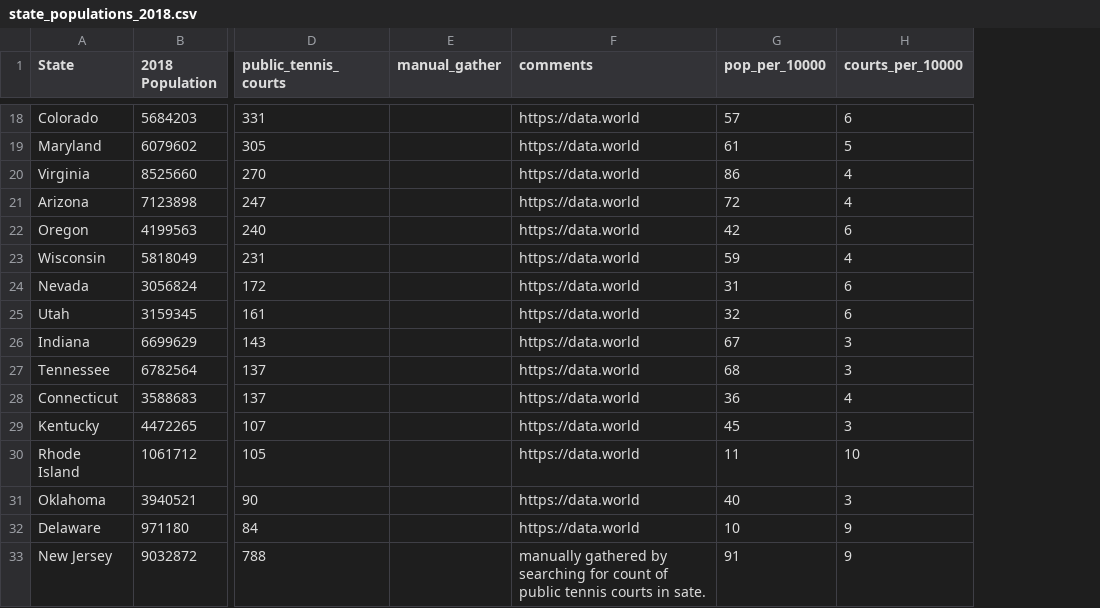
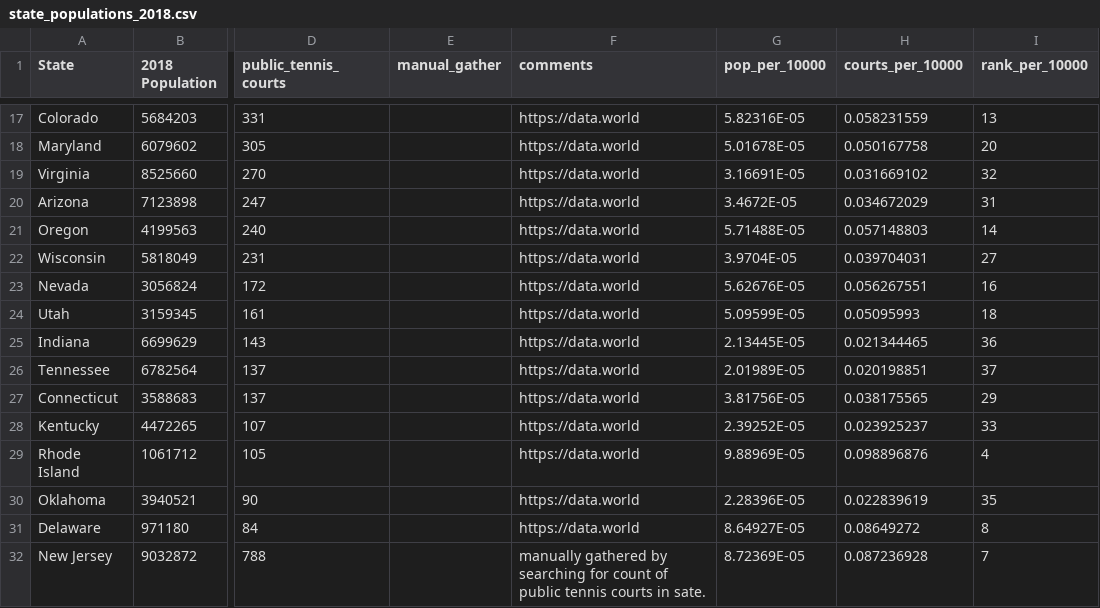
Before and after one commit to apfleegor/project-1-group-4, a CSV file: Resources/state_populations_2018.csv, drawn as a sheet; only a part is shown, gaps mark what is left out; addresses are those after the commit; the diff covers the shown part only; the diff names each change by its address in the sheet, - before the commit and + after, or states it on an @@ line.

Commit message:
cleaned up values per 10,000; added ranking
added ranking for courts per 10,000 people

```diff
--- a/Resources/state_populations_2018.csv
+++ b/Resources/state_populations_2018.csv
+column I (rank_per_10000), rows 17-32: 13 | 20 | 32 | 31 | 14 | 27 | 16 | 18 | 36 | 37 | 29 | 33 | 4 | 35 | 8 | 7
-G17 (pop_per_10000): 57
+G17 (pop_per_10000): 5.82316E-05
-H17 (courts_per_10000): 6
+H17 (courts_per_10000): 0.058231559
-G18 (pop_per_10000): 61
+G18 (pop_per_10000): 5.01678E-05
-H18 (courts_per_10000): 5
+H18 (courts_per_10000): 0.050167758
-G19 (pop_per_10000): 86
+G19 (pop_per_10000): 3.16691E-05
-H19 (courts_per_10000): 4
+H19 (courts_per_10000): 0.031669102
-G20 (pop_per_10000): 72
+G20 (pop_per_10000): 3.4672E-05
-H20 (courts_per_10000): 4
+H20 (courts_per_10000): 0.034672029
-G21 (pop_per_10000): 42
+G21 (pop_per_10000): 5.71488E-05
-H21 (courts_per_10000): 6
+H21 (courts_per_10000): 0.057148803
-G22 (pop_per_10000): 59
+G22 (pop_per_10000): 3.9704E-05
-H22 (courts_per_10000): 4
+H22 (courts_per_10000): 0.039704031
-G23 (pop_per_10000): 31
+G23 (pop_per_10000): 5.62676E-05
-H23 (courts_per_10000): 6
+H23 (courts_per_10000): 0.056267551
-G24 (pop_per_10000): 32
+G24 (pop_per_10000): 5.09599E-05
-H24 (courts_per_10000): 6
+H24 (courts_per_10000): 0.05095993
-G25 (pop_per_10000): 67
+G25 (pop_per_10000): 2.13445E-05
-H25 (courts_per_10000): 3
+H25 (courts_per_10000): 0.021344465
-G26 (pop_per_10000): 68
+G26 (pop_per_10000): 2.01989E-05
-H26 (courts_per_10000): 3
+H26 (courts_per_10000): 0.020198851
-G27 (pop_per_10000): 36
+G27 (pop_per_10000): 3.81756E-05
-H27 (courts_per_10000): 4
+H27 (courts_per_10000): 0.038175565
-G28 (pop_per_10000): 45
+G28 (pop_per_10000): 2.39252E-05
-H28 (courts_per_10000): 3
+H28 (courts_per_10000): 0.023925237
-G29 (pop_per_10000): 11
+G29 (pop_per_10000): 9.88969E-05
-H29 (courts_per_10000): 10
+H29 (courts_per_10000): 0.098896876
-G30 (pop_per_10000): 40
+G30 (pop_per_10000): 2.28396E-05
-H30 (courts_per_10000): 3
+H30 (courts_per_10000): 0.022839619
-G31 (pop_per_10000): 10
+G31 (pop_per_10000): 8.64927E-05
-H31 (courts_per_10000): 9
+H31 (courts_per_10000): 0.08649272
-G32 (pop_per_10000): 91
+G32 (pop_per_10000): 8.72369E-05
-H32 (courts_per_10000): 9
+H32 (courts_per_10000): 0.087236928
```
Also changed, not shown: 1 removed row and 68 edited cells elsewhere in this file.
